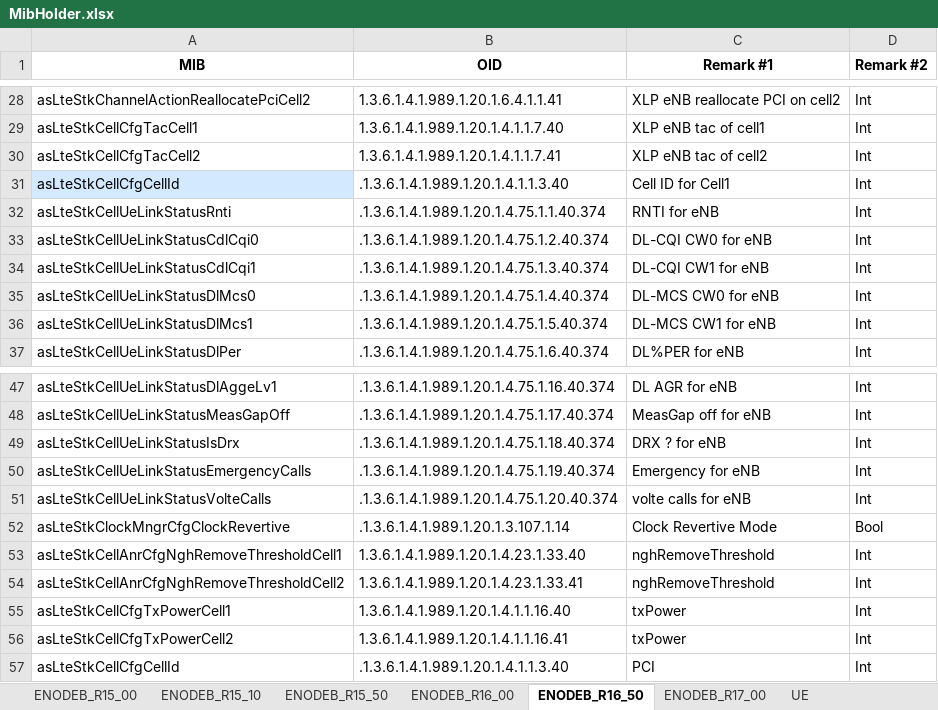
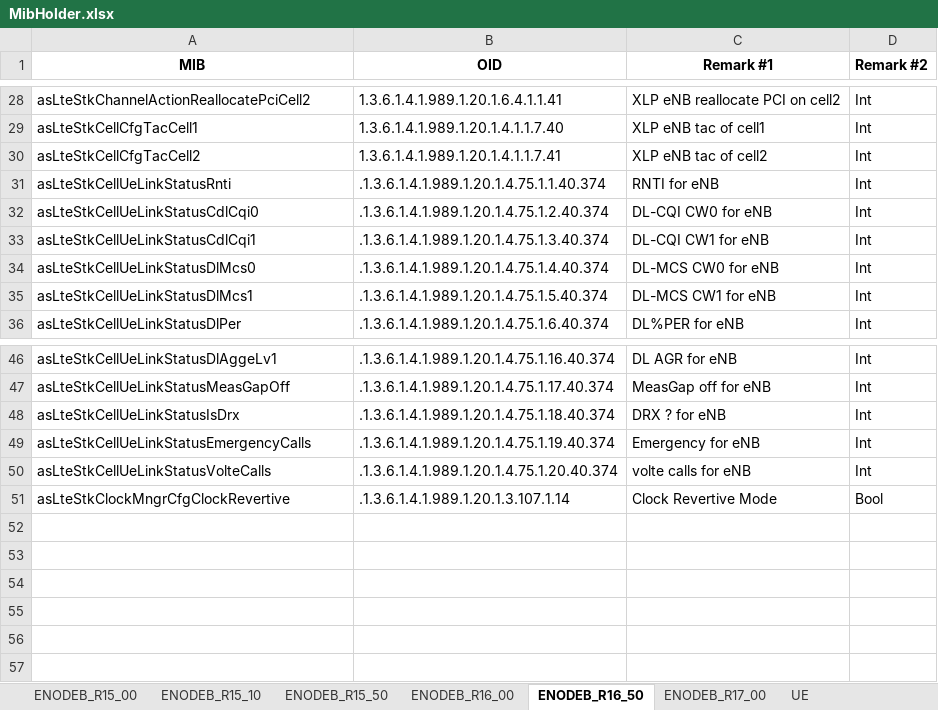
Before and after one commit to airspansvg/Testspan_Runners, an Excel workbook: src/main/resources/SNMP/MibHolder.xlsx, sheet ENODEB_R16_50, drawn as a sheet; only a part is shown, gaps mark what is left out; values as stored, in another font and other column widths than the file's, no borders; the diff names each change by its address in the sheet, - before the commit and + after, or states it on an @@ line.

```diff
--- a/src/main/resources/SNMP/MibHolder.xlsx (sheet ENODEB_R16_50)
+++ b/src/main/resources/SNMP/MibHolder.xlsx (sheet ENODEB_R16_50)
-row 31: asLteStkCellCfgCellId | .1.3.6.1.4.1.989.1.20.1.4.1.1.3.40 | Cell ID for Cell1 | Int
-row 53: asLteStkCellAnrCfgNghRemoveThresholdCell1 | 1.3.6.1.4.1.989.1.20.1.4.23.1.33.40 | nghRemoveThreshold | Int
-row 54: asLteStkCellAnrCfgNghRemoveThresholdCell2 | 1.3.6.1.4.1.989.1.20.1.4.23.1.33.41 | nghRemoveThreshold | Int
-row 55: asLteStkCellCfgTxPowerCell1 | 1.3.6.1.4.1.989.1.20.1.4.1.1.16.40 | txPower | Int
-row 56: asLteStkCellCfgTxPowerCell2 | 1.3.6.1.4.1.989.1.20.1.4.1.1.16.41 | txPower | Int
-row 57: asLteStkCellCfgCellId | .1.3.6.1.4.1.989.1.20.1.4.1.1.3.40 | PCI | Int
```
Also changed, not shown: sheet ENODEB_R15_00, sheet UE, sheet ENODEB_R17_00, sheet ENODEB_R16_00, sheet ENODEB_R15_50, sheet ENODEB_R15_10.
